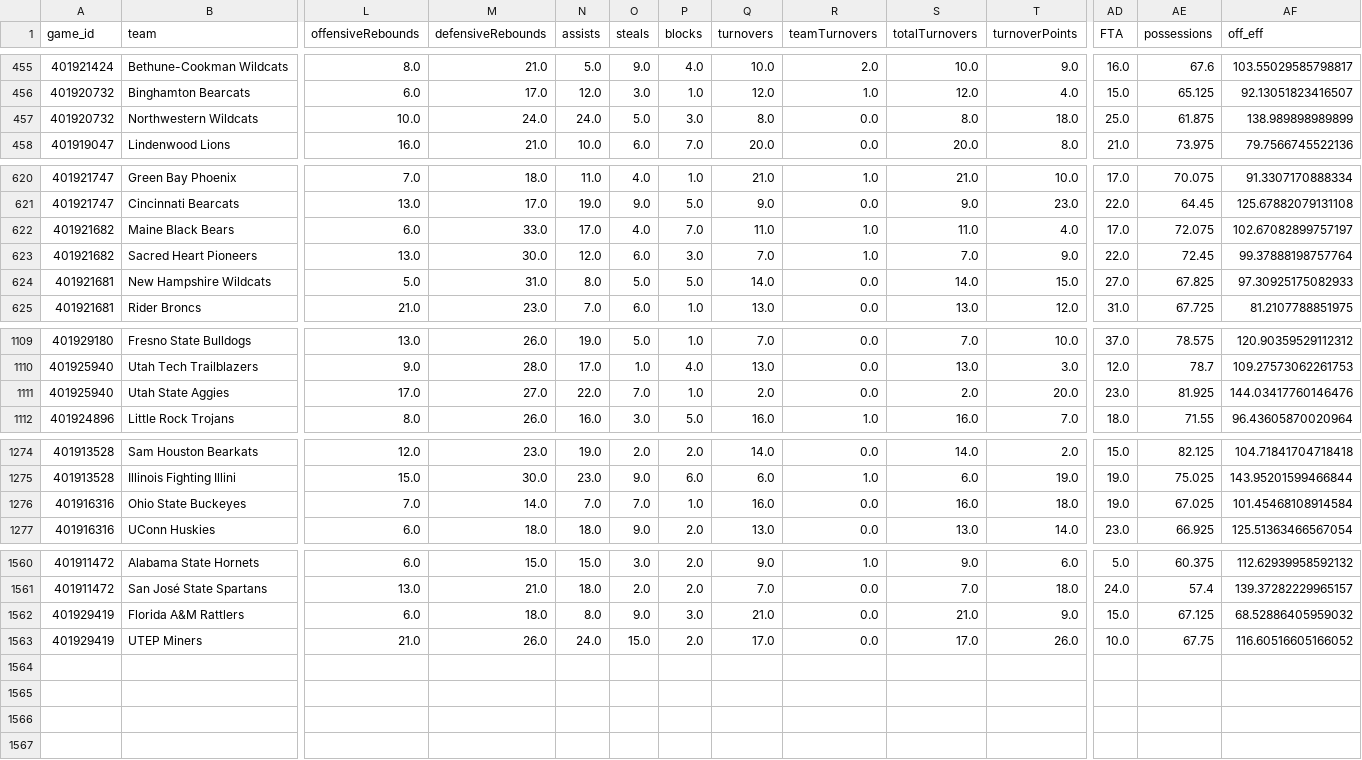
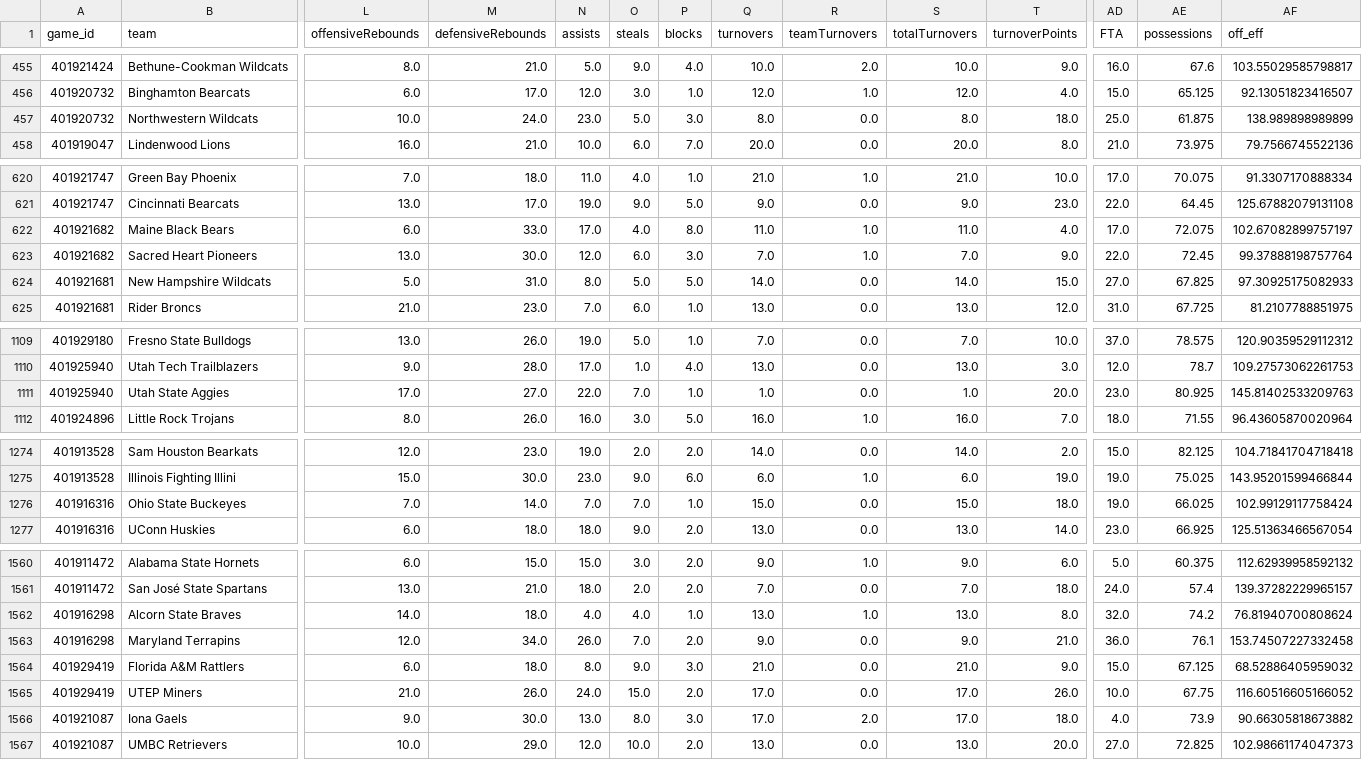
Before and after one commit to cashcarpenter14-ui/cbb-analytics-site, a CSV file: raw_data/2026_27/team_boxscores_d1.csv, drawn as a sheet; only a part is shown, gaps mark what is left out; rows hold the shown columns only; the diff covers the shown part only; the diff names each change by its address in the sheet, - before the commit and + after, or states it on an @@ line.

```diff
--- a/raw_data/2026_27/team_boxscores_d1.csv
+++ b/raw_data/2026_27/team_boxscores_d1.csv
-N457 (assists): 24.0
+N457 (assists): 23.0
-P622 (blocks): 7.0
+P622 (blocks): 8.0
-Q1111 (turnovers): 2.0
+Q1111 (turnovers): 1.0
-S1111 (totalTurnovers): 2.0
+S1111 (totalTurnovers): 1.0
-AE1111 (possessions): 81.925
+AE1111 (possessions): 80.925
-AF1111 (off_eff): 144.03417760146476
+AF1111 (off_eff): 145.81402533209763
-Q1276 (turnovers): 16.0
+Q1276 (turnovers): 15.0
-S1276 (totalTurnovers): 16.0
+S1276 (totalTurnovers): 15.0
-AE1276 (possessions): 67.025
+AE1276 (possessions): 66.025
-AF1276 (off_eff): 101.45468108914584
+AF1276 (off_eff): 102.99129117758424
+row 1562: 401916298 | Alcorn State Braves | 14.0 | 18.0 | 4.0 | 4.0 | 1.0 | 13.0 | 1.0 | 13.0 | 8.0 | 32.0 | 74.2 | 76.81940700808624
+row 1563: 401916298 | Maryland Terrapins | 12.0 | 34.0 | 26.0 | 7.0 | 2.0 | 9.0 | 0.0 | 9.0 | 21.0 | 36.0 | 76.1 | 153.74507227332458
+row 1566: 401921087 | Iona Gaels | 9.0 | 30.0 | 13.0 | 8.0 | 3.0 | 17.0 | 2.0 | 17.0 | 18.0 | 4.0 | 73.9 | 90.66305818673882
+row 1567: 401921087 | UMBC Retrievers | 10.0 | 29.0 | 12.0 | 10.0 | 2.0 | 13.0 | 0.0 | 13.0 | 20.0 | 27.0 | 72.825 | 102.98661174047373
```
Also changed, not shown: 3 edited cells elsewhere in this file, data/2026_27_candidate/team_rankings.csv, data/2026_27_candidate/team_stats_current.csv, 4 other files.
